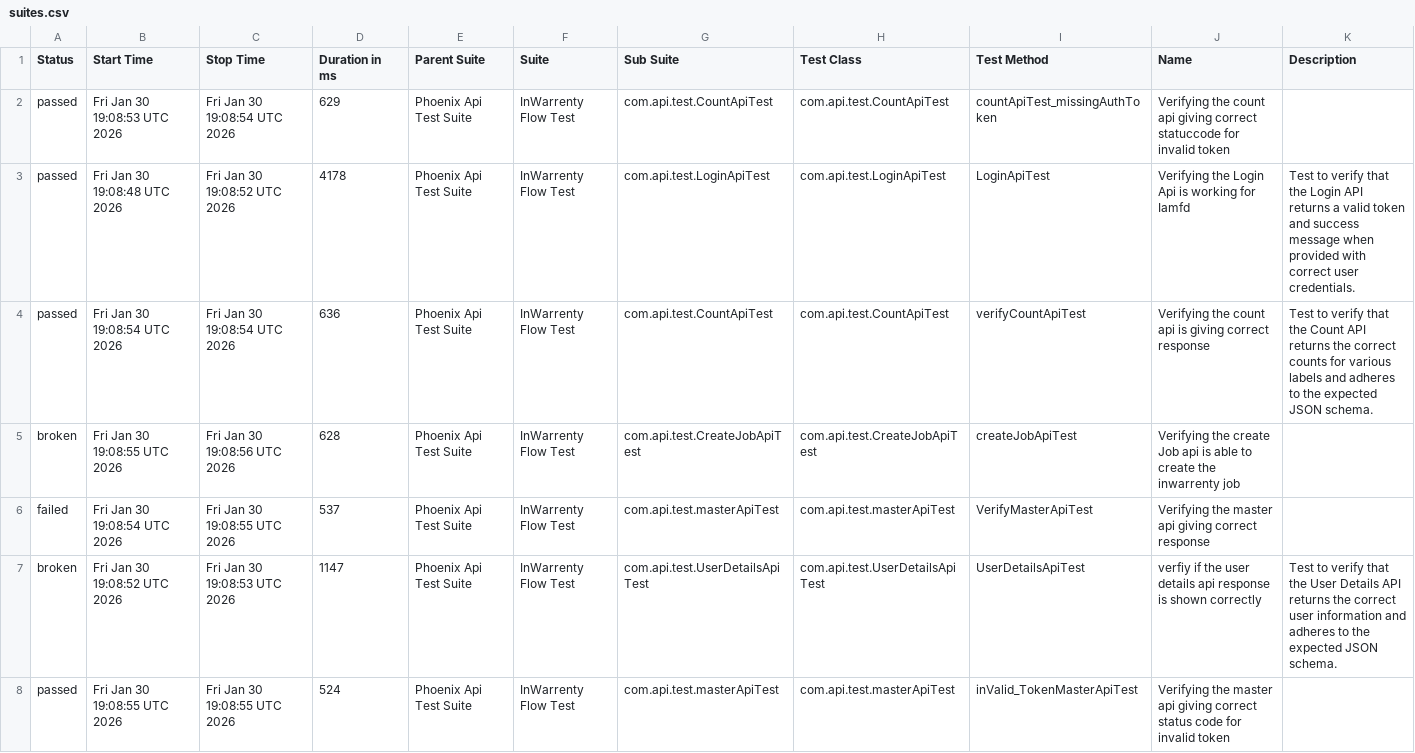
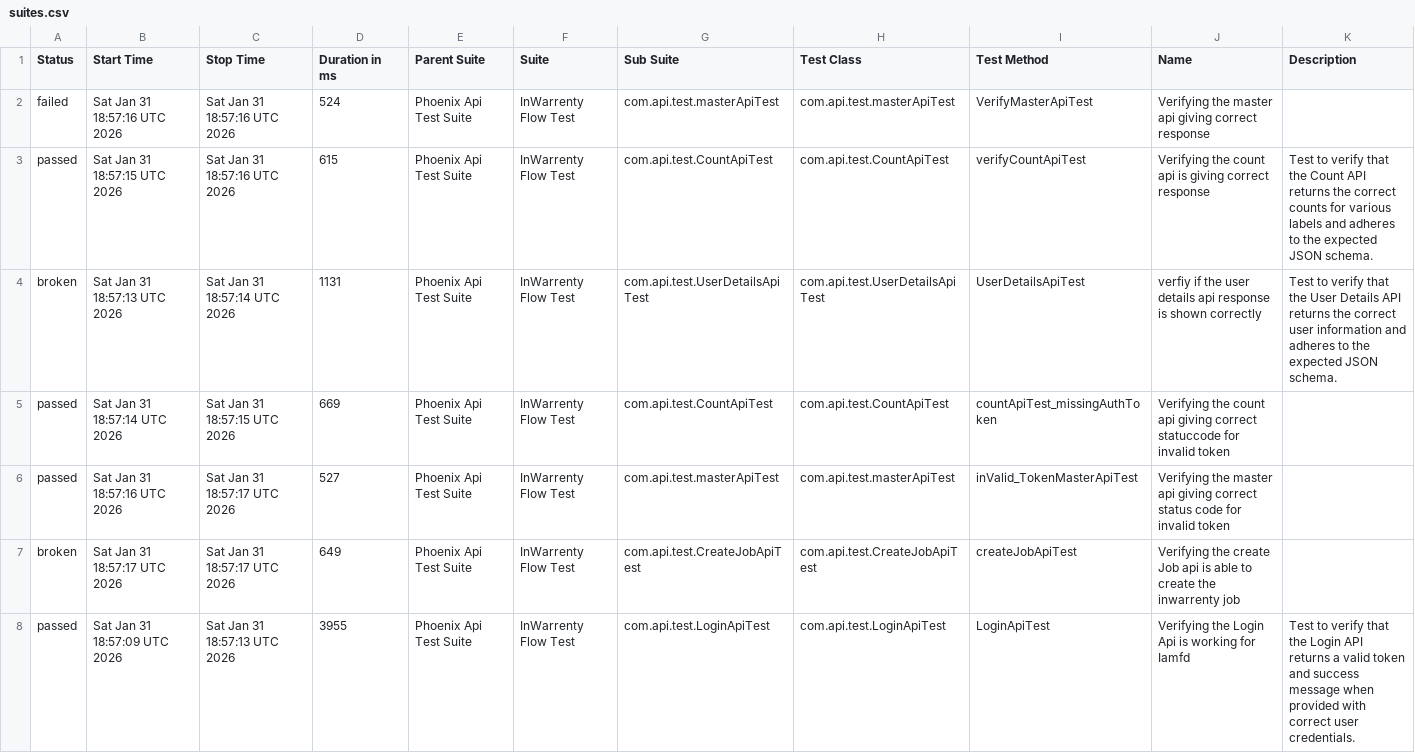
Before and after one commit to ganeshbs98/UI_APIFrameWork, a CSV file: data/suites.csv, drawn as a sheet.

```diff
--- a/data/suites.csv
+++ b/data/suites.csv
@@ -1,8 +1,8 @@
 "Status","Start Time","Stop Time","Duration in ms","Parent Suite","Suite","Sub Suite","Test Class","Test Method","Name","Description"
-"passed","Fri Jan 30 19:08:53 UTC 2026","Fri Jan 30 19:08:54 UTC 2026","629","Phoenix Api Test Suite","InWarrenty Flow Test","com.api.test.CountApiTest","com.api.test.CountApiTest","countApiTest_missingAuthToken","Verifying the count api giving correct statuccode for invalid token",""
-"passed","Fri Jan 30 19:08:48 UTC 2026","Fri Jan 30 19:08:52 UTC 2026","4178","Phoenix Api Test Suite","InWarrenty Flow Test","com.api.test.LoginApiTest","com.api.test.LoginApiTest","LoginApiTest","Verifying the Login Api is working for Iamfd","Test to verify that the Login API returns a valid token and success message when provided with correct user credentials."
-"passed","Fri Jan 30 19:08:54 UTC 2026","Fri Jan 30 19:08:54 UTC 2026","636","Phoenix Api Test Suite","InWarrenty Flow Test","com.api.test.CountApiTest","com.api.test.CountApiTest","verifyCountApiTest","Verifying the count api  is giving correct response","Test to verify that the Count API returns the correct counts for various labels and adheres to the expected JSON schema."
-"broken","Fri Jan 30 19:08:55 UTC 2026","Fri Jan 30 19:08:56 UTC 2026","628","Phoenix Api Test Suite","InWarrenty Flow Test","com.api.test.CreateJobApiTest","com.api.test.CreateJobApiTest","createJobApiTest","Verifying the create Job api is able to create the inwarrenty job",""
-"failed","Fri Jan 30 19:08:54 UTC 2026","Fri Jan 30 19:08:55 UTC 2026","537","Phoenix Api Test Suite","InWarrenty Flow Test","com.api.test.masterApiTest","com.api.test.masterApiTest","VerifyMasterApiTest","Verifying the master api giving correct response",""
-"broken","Fri Jan 30 19:08:52 UTC 2026","Fri Jan 30 19:08:53 UTC 2026","1147","Phoenix Api Test Suite","InWarrenty Flow Test","com.api.test.UserDetailsApiTest","com.api.test.UserDetailsApiTest","UserDetailsApiTest","verfiy if the user details api response is  shown correctly","Test to verify that the User Details API returns the correct user information and adheres to the expected JSON schema."
-"passed","Fri Jan 30 19:08:55 UTC 2026","Fri Jan 30 19:08:55 UTC 2026","524","Phoenix Api Test Suite","InWarrenty Flow Test","com.api.test.masterApiTest","com.api.test.masterApiTest","inValid_TokenMasterApiTest","Verifying the master api giving correct status code for invalid token",""
+"failed","Sat Jan 31 18:57:16 UTC 2026","Sat Jan 31 18:57:16 UTC 2026","524","Phoenix Api Test Suite","InWarrenty Flow Test","com.api.test.masterApiTest","com.api.test.masterApiTest","VerifyMasterApiTest","Verifying the master api giving correct response",""
+"passed","Sat Jan 31 18:57:15 UTC 2026","Sat Jan 31 18:57:16 UTC 2026","615","Phoenix Api Test Suite","InWarrenty Flow Test","com.api.test.CountApiTest","com.api.test.CountApiTest","verifyCountApiTest","Verifying the count api  is giving correct response","Test to verify that the Count API returns the correct counts for various labels and adheres to the expected JSON schema."
+"broken","Sat Jan 31 18:57:13 UTC 2026","Sat Jan 31 18:57:14 UTC 2026","1131","Phoenix Api Test Suite","InWarrenty Flow Test","com.api.test.UserDetailsApiTest","com.api.test.UserDetailsApiTest","UserDetailsApiTest","verfiy if the user details api response is  shown correctly","Test to verify that the User Details API returns the correct user information and adheres to the expected JSON schema."
+"passed","Sat Jan 31 18:57:14 UTC 2026","Sat Jan 31 18:57:15 UTC 2026","669","Phoenix Api Test Suite","InWarrenty Flow Test","com.api.test.CountApiTest","com.api.test.CountApiTest","countApiTest_missingAuthToken","Verifying the count api giving correct statuccode for invalid token",""
+"passed","Sat Jan 31 18:57:16 UTC 2026","Sat Jan 31 18:57:17 UTC 2026","527","Phoenix Api Test Suite","InWarrenty Flow Test","com.api.test.masterApiTest","com.api.test.masterApiTest","inValid_TokenMasterApiTest","Verifying the master api giving correct status code for invalid token",""
+"broken","Sat Jan 31 18:57:17 UTC 2026","Sat Jan 31 18:57:17 UTC 2026","649","Phoenix Api Test Suite","InWarrenty Flow Test","com.api.test.CreateJobApiTest","com.api.test.CreateJobApiTest","createJobApiTest","Verifying the create Job api is able to create the inwarrenty job",""
+"passed","Sat Jan 31 18:57:09 UTC 2026","Sat Jan 31 18:57:13 UTC 2026","3955","Phoenix Api Test Suite","InWarrenty Flow Test","com.api.test.LoginApiTest","com.api.test.LoginApiTest","LoginApiTest","Verifying the Login Api is working for Iamfd","Test to verify that the Login API returns a valid token and success message when provided with correct user credentials."
```
Also changed, not shown: data/behaviors.csv, 48 other files.
